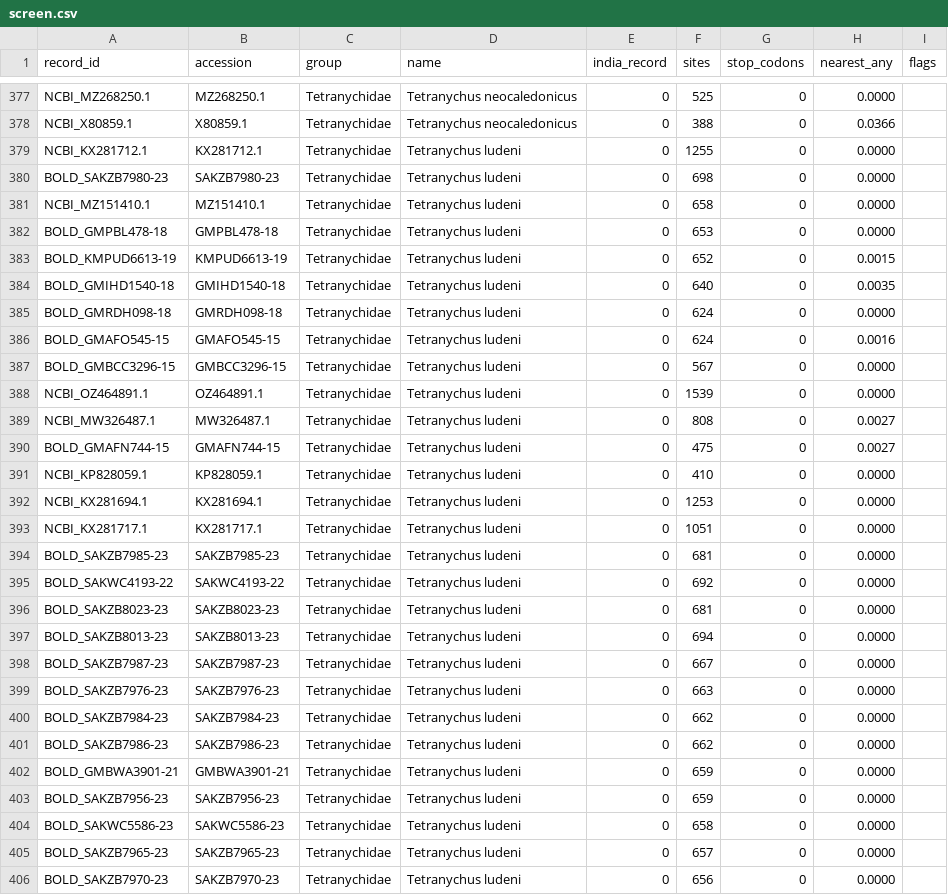
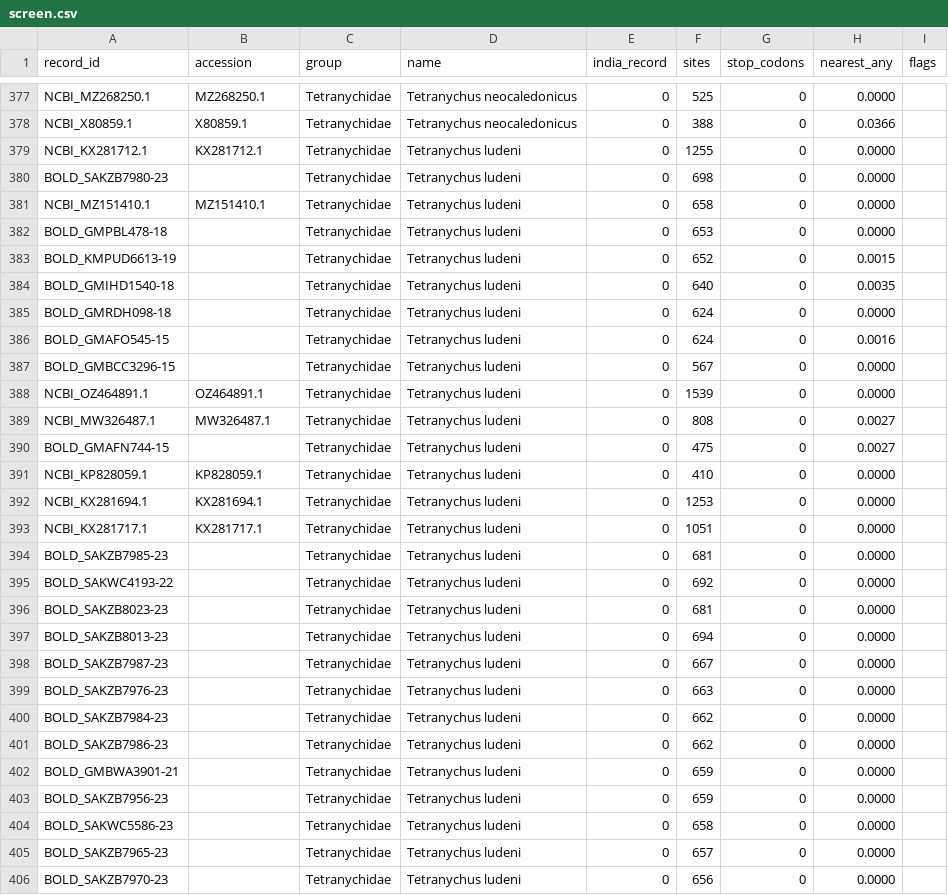
Before and after one commit to vkcvaibhav-eng/india-agri-mite-coi, a CSV file: data/processed/delimitation/screen.csv, drawn as a sheet; only a part is shown, gaps mark what is left out; the diff covers the shown part only.

```diff
--- a/data/processed/delimitation/screen.csv
+++ b/data/processed/delimitation/screen.csv
@@ -379,13 +379,13 @@ NCBI_X80859.1,X80859.1,Tetranychidae,Tetranychus neocaledonicus,0,388,0,0.0366,
 NCBI_KX281712.1,KX281712.1,Tetranychidae,Tetranychus ludeni,0,1255,0,0.0000,
-BOLD_SAKZB7980-23,SAKZB7980-23,Tetranychidae,Tetranychus ludeni,0,698,0,0.0000,
+BOLD_SAKZB7980-23,,Tetranychidae,Tetranychus ludeni,0,698,0,0.0000,
 NCBI_MZ151410.1,MZ151410.1,Tetranychidae,Tetranychus ludeni,0,658,0,0.0000,
-BOLD_GMPBL478-18,GMPBL478-18,Tetranychidae,Tetranychus ludeni,0,653,0,0.0000,
-BOLD_KMPUD6613-19,KMPUD6613-19,Tetranychidae,Tetranychus ludeni,0,652,0,0.0015,
-BOLD_GMIHD1540-18,GMIHD1540-18,Tetranychidae,Tetranychus ludeni,0,640,0,0.0035,
-BOLD_GMRDH098-18,GMRDH098-18,Tetranychidae,Tetranychus ludeni,0,624,0,0.0000,
-BOLD_GMAFO545-15,GMAFO545-15,Tetranychidae,Tetranychus ludeni,0,624,0,0.0016,
-BOLD_GMBCC3296-15,GMBCC3296-15,Tetranychidae,Tetranychus ludeni,0,567,0,0.0000,
+BOLD_GMPBL478-18,,Tetranychidae,Tetranychus ludeni,0,653,0,0.0000,
+BOLD_KMPUD6613-19,,Tetranychidae,Tetranychus ludeni,0,652,0,0.0015,
+BOLD_GMIHD1540-18,,Tetranychidae,Tetranychus ludeni,0,640,0,0.0035,
+BOLD_GMRDH098-18,,Tetranychidae,Tetranychus ludeni,0,624,0,0.0000,
+BOLD_GMAFO545-15,,Tetranychidae,Tetranychus ludeni,0,624,0,0.0016,
+BOLD_GMBCC3296-15,,Tetranychidae,Tetranychus ludeni,0,567,0,0.0000,
 NCBI_OZ464891.1,OZ464891.1,Tetranychidae,Tetranychus ludeni,0,1539,0,0.0000,
 NCBI_MW326487.1,MW326487.1,Tetranychidae,Tetranychus ludeni,0,808,0,0.0027,
-BOLD_GMAFN744-15,GMAFN744-15,Tetranychidae,Tetranychus ludeni,0,475,0,0.0027,
+BOLD_GMAFN744-15,,Tetranychidae,Tetranychus ludeni,0,475,0,0.0027,
 NCBI_KP828059.1,KP828059.1,Tetranychidae,Tetranychus ludeni,0,410,0,0.0000,
@@ -393,14 +393,14 @@ NCBI_KX281694.1,KX281694.1,Tetranychidae,Tetranychus ludeni,0,1253,0,0.0000,
 NCBI_KX281717.1,KX281717.1,Tetranychidae,Tetranychus ludeni,0,1051,0,0.0000,
-BOLD_SAKZB7985-23,SAKZB7985-23,Tetranychidae,Tetranychus ludeni,0,681,0,0.0000,
-BOLD_SAKWC4193-22,SAKWC4193-22,Tetranychidae,Tetranychus ludeni,0,692,0,0.0000,
-BOLD_SAKZB8023-23,SAKZB8023-23,Tetranychidae,Tetranychus ludeni,0,681,0,0.0000,
-BOLD_SAKZB8013-23,SAKZB8013-23,Tetranychidae,Tetranychus ludeni,0,694,0,0.0000,
-BOLD_SAKZB7987-23,SAKZB7987-23,Tetranychidae,Tetranychus ludeni,0,667,0,0.0000,
-BOLD_SAKZB7976-23,SAKZB7976-23,Tetranychidae,Tetranychus ludeni,0,663,0,0.0000,
-BOLD_SAKZB7984-23,SAKZB7984-23,Tetranychidae,Tetranychus ludeni,0,662,0,0.0000,
-BOLD_SAKZB7986-23,SAKZB7986-23,Tetranychidae,Tetranychus ludeni,0,662,0,0.0000,
-BOLD_GMBWA3901-21,GMBWA3901-21,Tetranychidae,Tetranychus ludeni,0,659,0,0.0000,
-BOLD_SAKZB7956-23,SAKZB7956-23,Tetranychidae,Tetranychus ludeni,0,659,0,0.0000,
-BOLD_SAKWC5586-23,SAKWC5586-23,Tetranychidae,Tetranychus ludeni,0,658,0,0.0000,
-BOLD_SAKZB7965-23,SAKZB7965-23,Tetranychidae,Tetranychus ludeni,0,657,0,0.0000,
-BOLD_SAKZB7970-23,SAKZB7970-23,Tetranychidae,Tetranychus ludeni,0,656,0,0.0000,
+BOLD_SAKZB7985-23,,Tetranychidae,Tetranychus ludeni,0,681,0,0.0000,
+BOLD_SAKWC4193-22,,Tetranychidae,Tetranychus ludeni,0,692,0,0.0000,
+BOLD_SAKZB8023-23,,Tetranychidae,Tetranychus ludeni,0,681,0,0.0000,
+BOLD_SAKZB8013-23,,Tetranychidae,Tetranychus ludeni,0,694,0,0.0000,
+BOLD_SAKZB7987-23,,Tetranychidae,Tetranychus ludeni,0,667,0,0.0000,
+BOLD_SAKZB7976-23,,Tetranychidae,Tetranychus ludeni,0,663,0,0.0000,
+BOLD_SAKZB7984-23,,Tetranychidae,Tetranychus ludeni,0,662,0,0.0000,
+BOLD_SAKZB7986-23,,Tetranychidae,Tetranychus ludeni,0,662,0,0.0000,
+BOLD_GMBWA3901-21,,Tetranychidae,Tetranychus ludeni,0,659,0,0.0000,
+BOLD_SAKZB7956-23,,Tetranychidae,Tetranychus ludeni,0,659,0,0.0000,
+BOLD_SAKWC5586-23,,Tetranychidae,Tetranychus ludeni,0,658,0,0.0000,
+BOLD_SAKZB7965-23,,Tetranychidae,Tetranychus ludeni,0,657,0,0.0000,
+BOLD_SAKZB7970-23,,Tetranychidae,Tetranychus ludeni,0,656,0,0.0000,
```
Also changed, not shown: 86 edited cells elsewhere in this file, 29 other files.
